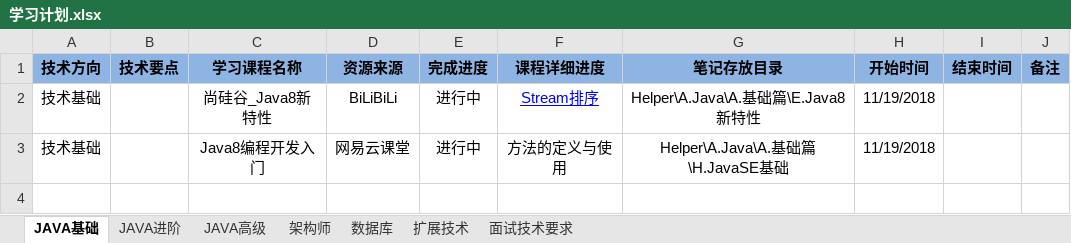
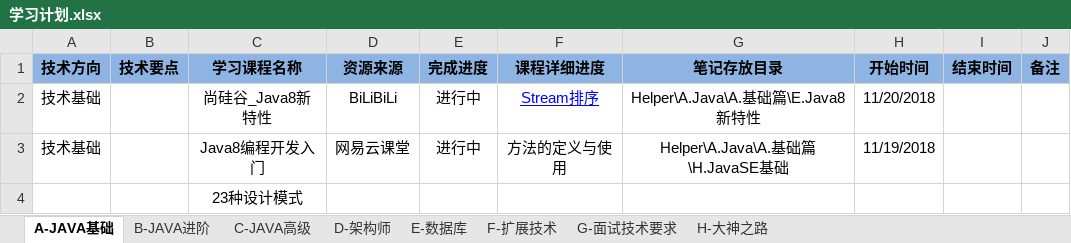
Before and after one commit to chuxueze/Helper, an Excel workbook: 学习计划.xlsx, sheet A-JAVA基础, drawn as a sheet; values as stored, in another font and other column widths than the file's, no borders; the diff names each change by its address in the sheet, - before the commit and + after, or states it on an @@ line.

```diff
--- a/学习计划.xlsx (sheet A-JAVA基础)
+++ b/学习计划.xlsx (sheet A-JAVA基础)
-sheet tab: JAVA基础
+sheet tab: A-JAVA基础
-sheet tab: JAVA进阶
+sheet tab: B-JAVA进阶
-sheet tab: JAVA高级
+sheet tab: C-JAVA高级
-sheet tab: 架构师
+sheet tab: D-架构师
-sheet tab: 数据库
+sheet tab: E-数据库
-sheet tab: 扩展技术
+sheet tab: F-扩展技术
-sheet tab: 面试技术要求
+sheet tab: G-面试技术要求
+sheet tab: H-大神之路
-H2 (开始时间): 11/19/2018
+H2 (开始时间): 11/20/2018
+row 4:  |  | 23种设计模式
```
Also changed, not shown: sheet G-面试技术要求, sheet D-架构师, sheet E-数据库.
